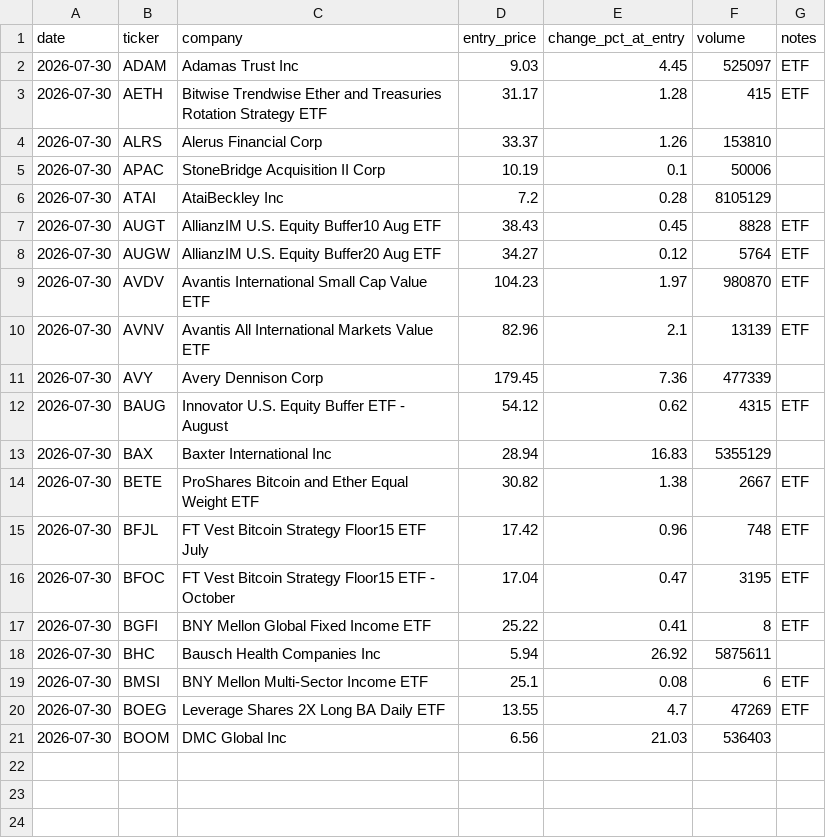
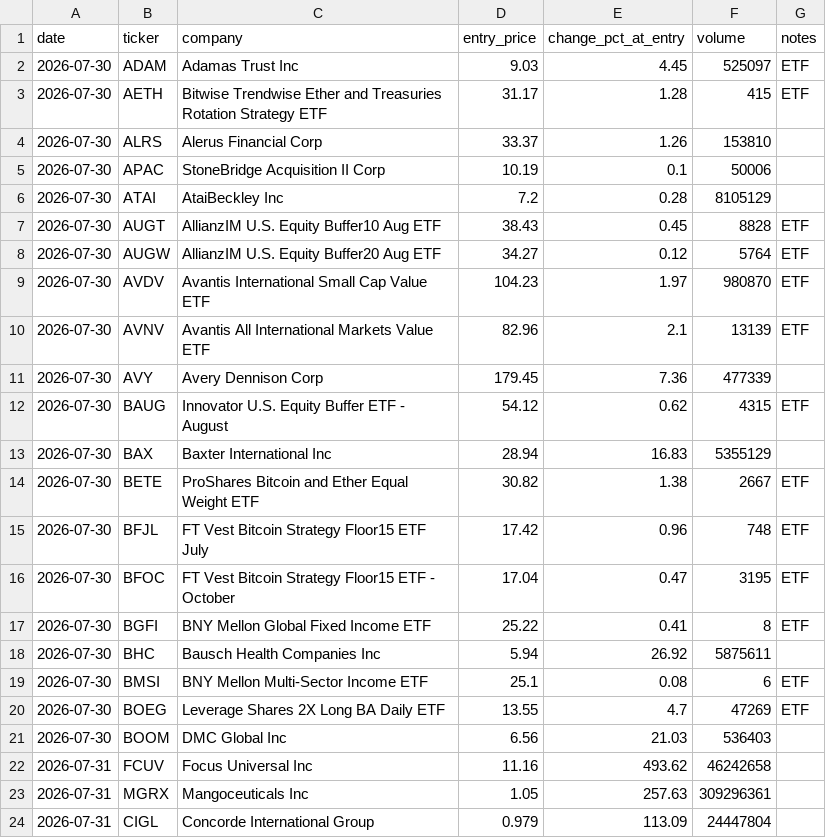
Before and after one commit to ChatzisAthanasios/masterscreener, a CSV file: data/unusual-volume.csv, drawn as a sheet.

```diff
--- a/data/unusual-volume.csv
+++ b/data/unusual-volume.csv
@@ -21 +21,4 @@ date,ticker,company,entry_price,change_pct_at_entry,volume,notes
 2026-07-30,BOOM,DMC Global Inc,6.56,21.03,536403,
+2026-07-31,FCUV,Focus Universal Inc,11.16,493.62,46242658,
+2026-07-31,MGRX,Mangoceuticals Inc,1.05,257.63,309296361,
+2026-07-31,CIGL,Concorde International Group,0.979,113.09,24447804,
```
Also changed, not shown: data/low-float.csv, data/most-volatile.csv, 16 other files.
